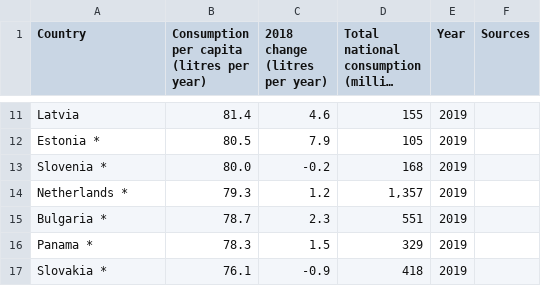
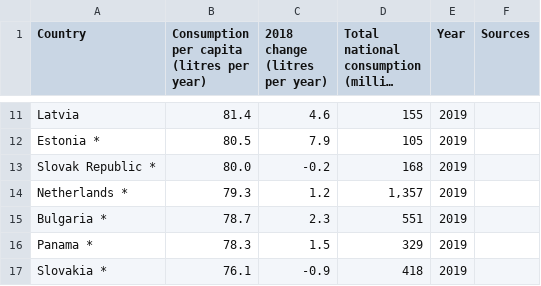
Before and after one commit to epfl-ada/ada-2024-project-pada-wan, a CSV file: src/data/Data_consumption_per_country/List_of_countries_by_beer_consumption_per_capita_1.csv, drawn as a sheet; only a part is shown, gaps mark what is left out; long unchanged cells end in ….

```diff
--- a/src/data/Data_consumption_per_country/List_of_countries_by_beer_consumption_per_capita_1.csv
+++ b/src/data/Data_consumption_per_country/List_of_countries_by_beer_consumption_per_capita_1.csv
@@ -19,3 +19,3 @@ Latvia,81.4,4.6,155,2019,
 Estonia *,80.5,7.9,105,2019,
-Slovenia *,80.0,-0.2,168,2019,
+Slovak Republic *,80.0,-0.2,168,2019,
 Netherlands *,79.3,1.2,"1,357",2019,
```
Also changed, not shown: 1 other file.
